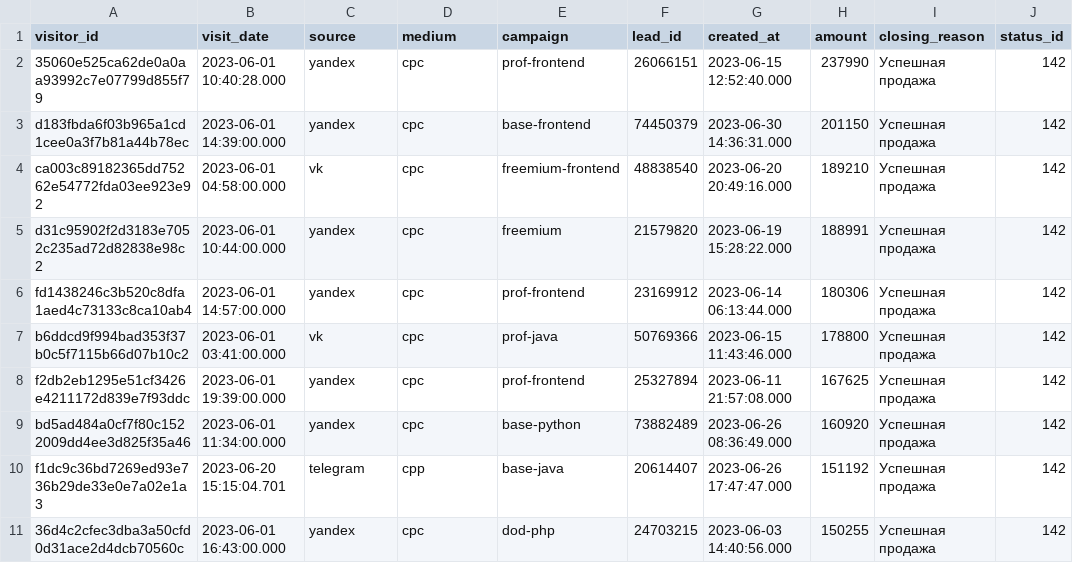
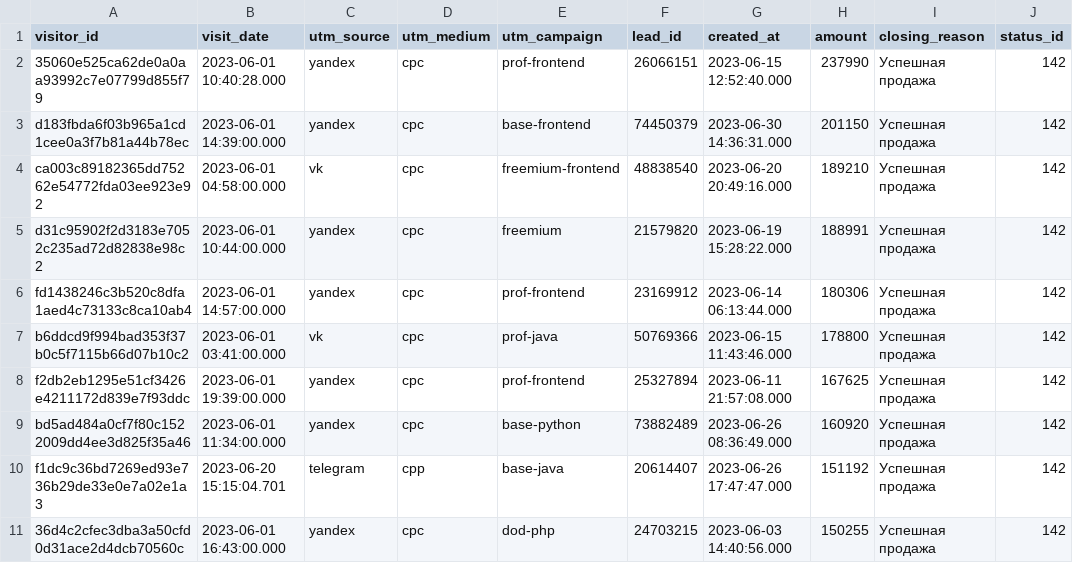
Before and after one commit to rdht85-beep/data-analytics-project-96, a CSV file: last_paid_click.csv, drawn as a sheet.

```diff
--- a/last_paid_click.csv
+++ b/last_paid_click.csv
@@ -1,2 +1,2 @@
-"visitor_id","visit_date","source","medium","campaign","lead_id","created_at","amount","closing_reason","status_id"
+"visitor_id","visit_date","utm_source","utm_medium","utm_campaign","lead_id","created_at","amount","closing_reason","status_id"
 "35060e525ca62de0a0aa93992c7e07799d855f79",2023-06-01 10:40:28.000,yandex,cpc,prof-frontend,"26066151",2023-06-15 12:52:40.000,237990,Успешная продажа,142
```
Also changed, not shown: aggregate_last_paid_click.csv, 2 other files.
